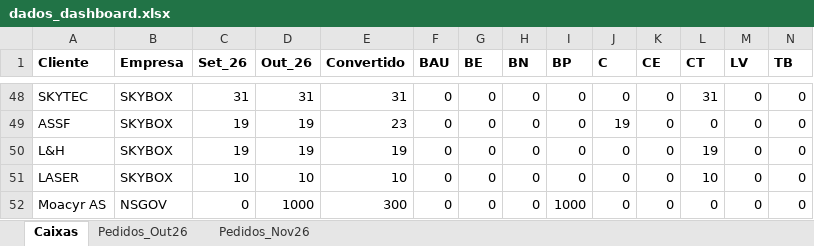
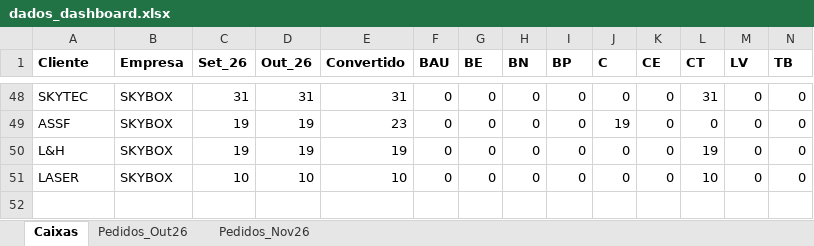
Before and after one commit to Grupo-NS/Dashboard--SKYBOX-NSGOV., an Excel workbook: dados_dashboard.xlsx, sheet Caixas, drawn as a sheet; only a part is shown, gaps mark what is left out; values as stored, in another font and other column widths than the file's, no borders; the diff names each change by its address in the sheet, - before the commit and + after, or states it on an @@ line.

Commit message:
Add files via upload

```diff
--- a/dados_dashboard.xlsx (sheet Caixas)
+++ b/dados_dashboard.xlsx (sheet Caixas)
-row 52: Moacyr AS | NSGOV | 0 | 1000 | 300 | 0 | 0 | 0 | 1000 | 0 | 0 | 0 | 0 | 0
```
